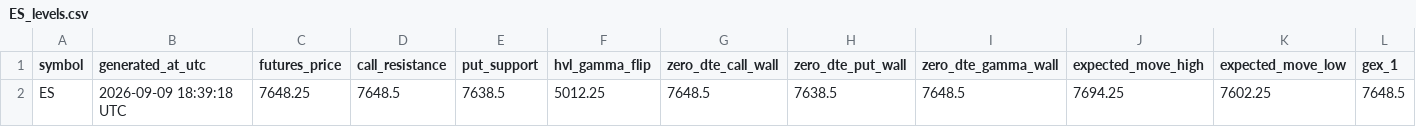
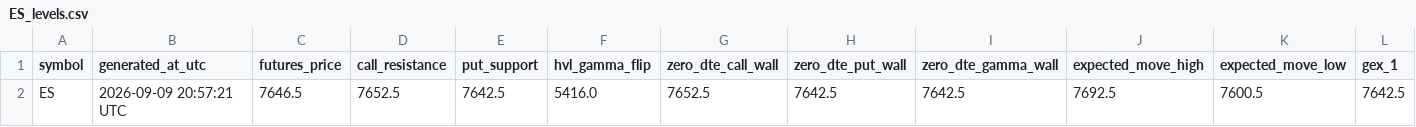
Before and after one commit to alfredintell/alfred-gamma-engine-free, a CSV file: out/ES_levels.csv, drawn as a sheet; only a part is shown; removed rows and columns are numbered as before the commit, all else as after; rows hold the shown columns only; the diff names each change by its address in the sheet, - before the commit and + after, or states it on an @@ line.

Commit message:
Update Alfred gamma levels

```diff
--- a/out/ES_levels.csv
+++ b/out/ES_levels.csv
-row 2: ES | 2026-09-09 18:39:18 UTC | 7648.25 | 7648.5 | 7638.5 | 5012.25 | 7648.5 | 7638.5 | 7648.5 | 7694.25 | 7602.25 | 7648.5
+row 2: ES | 2026-09-09 20:57:21 UTC | 7646.5 | 7652.5 | 7642.5 | 5416.0 | 7652.5 | 7642.5 | 7642.5 | 7692.5 | 7600.5 | 7642.5
```
Also changed, not shown: out/NQ_levels.csv, 8 other files.
